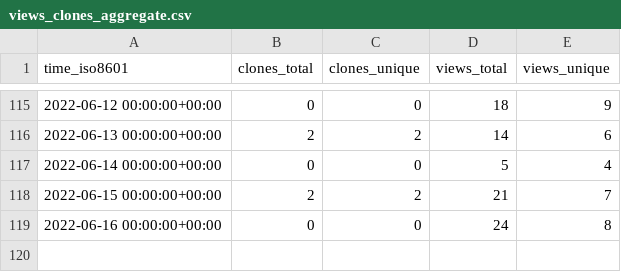
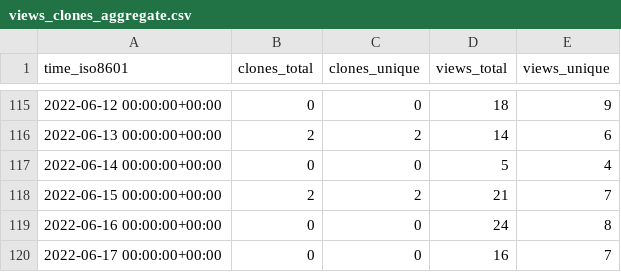
Before and after one commit to Declipsonator/Tweaks-Stats, a CSV file: Declipsonator/Meteor-Tweaks/ghrs-data/views_clones_aggregate.csv, drawn as a sheet; only a part is shown, gaps mark what is left out; the diff names each change by its address in the sheet, - before the commit and + after, or states it on an @@ line.

```diff
--- a/Declipsonator/Meteor-Tweaks/ghrs-data/views_clones_aggregate.csv
+++ b/Declipsonator/Meteor-Tweaks/ghrs-data/views_clones_aggregate.csv
+row 120: 2022-06-17 00:00:00+00:00 | 0 | 0 | 16 | 7
```
Also changed, not shown: 1 other file.
